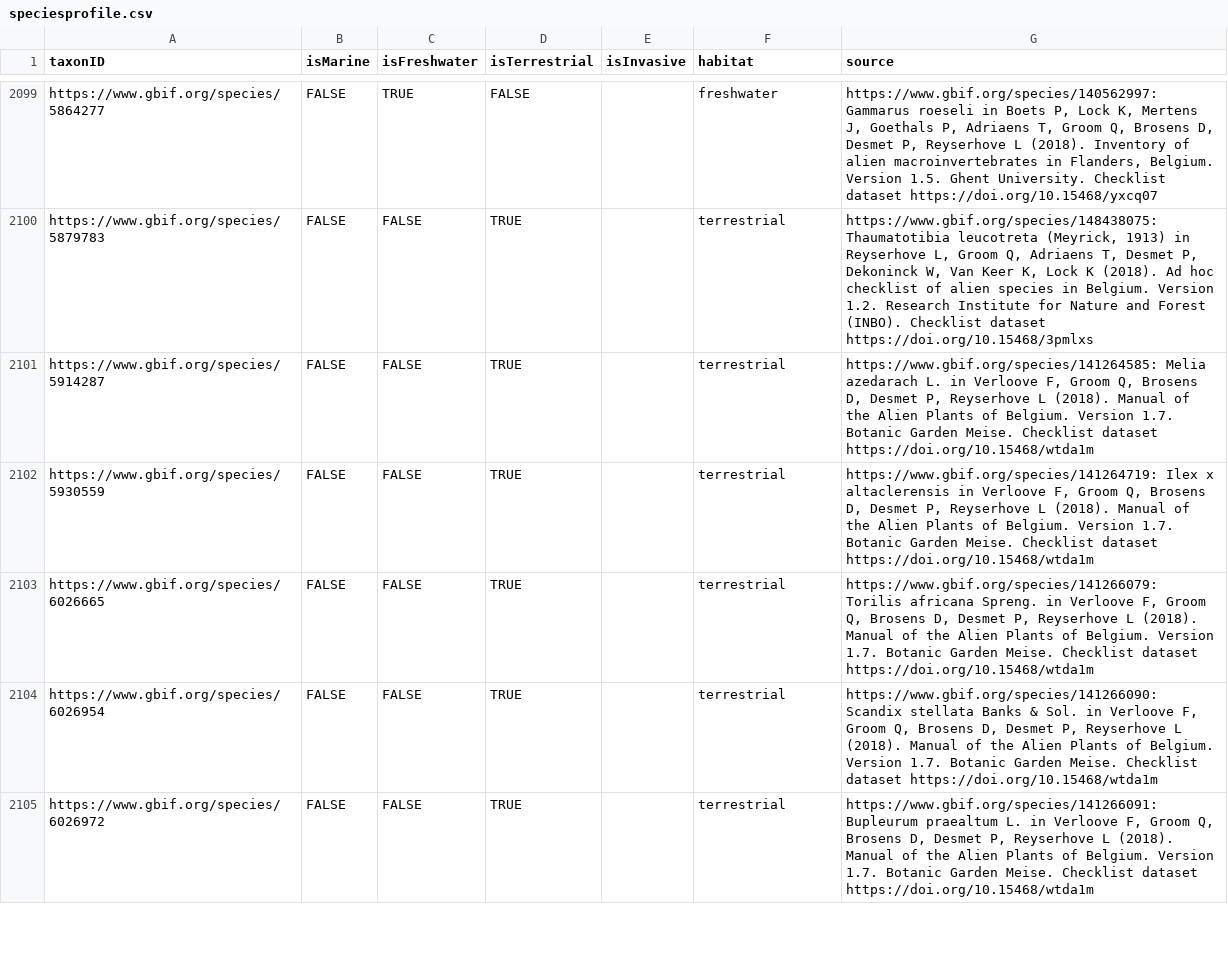
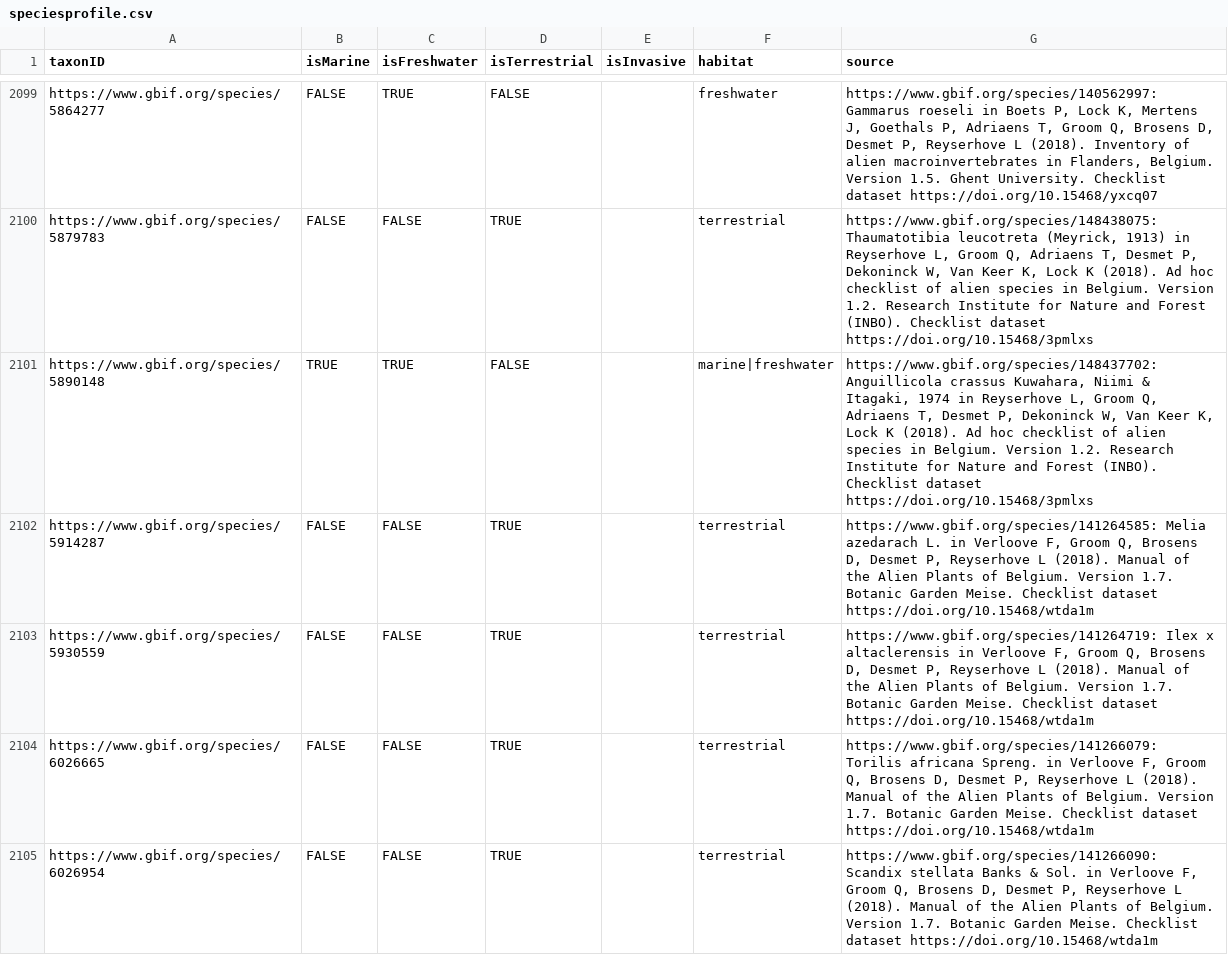
Before and after one commit to trias-project/unified-checklist, a CSV file: data/processed/speciesprofile.csv, drawn as a sheet; only a part is shown, gaps mark what is left out; the shorter side is filled out with more unchanged rows; the diff names each change by its address in the sheet, - before the commit and + after, or states it on an @@ line.

```diff
--- a/data/processed/speciesprofile.csv
+++ b/data/processed/speciesprofile.csv
+row 2101: https://www.gbif.org/species/5890148 | TRUE | TRUE | FALSE |  | marine|freshwater | https://www.gbif.org/species/148437702: Anguillicola crassus Kuwahara, Niimi & Itagaki, 1974 in Reyserhove L, Groom Q, Adriaens T, Desmet P, Dekoninck W, Van Keer K, Lock K (2018). Ad hoc checklist of alien species in Belgium. Version 1.2. Research Institute for Nature and Forest (INBO). Checklist dataset https://doi.org/10.15468/3pmlxs
```
Also changed, not shown: data/interim/distributions_unified.csv, data/interim/speciesprofiles_unified.csv, 15 other files.
